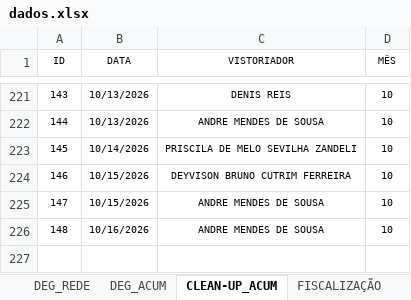
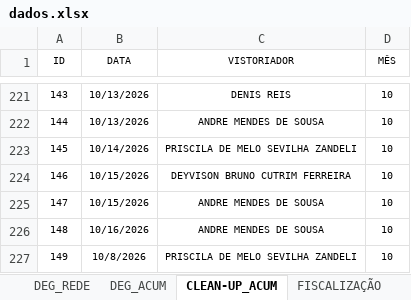
Before and after one commit to SestremPalopoli/produtividade-gestores, an Excel workbook: dados.xlsx, sheet CLEAN-UP_ACUM, drawn as a sheet; only a part is shown, gaps mark what is left out; values as stored, in another font and other column widths than the file's, no borders; table styles not drawn; the diff names each change by its address in the sheet, - before the commit and + after, or states it on an @@ line.

Commit message:
Add files via upload

```diff
--- a/dados.xlsx (sheet CLEAN-UP_ACUM)
+++ b/dados.xlsx (sheet CLEAN-UP_ACUM)
+row 227: 149 | 10/8/2026 | PRISCILA DE MELO SEVILHA ZANDELI | 10
```
